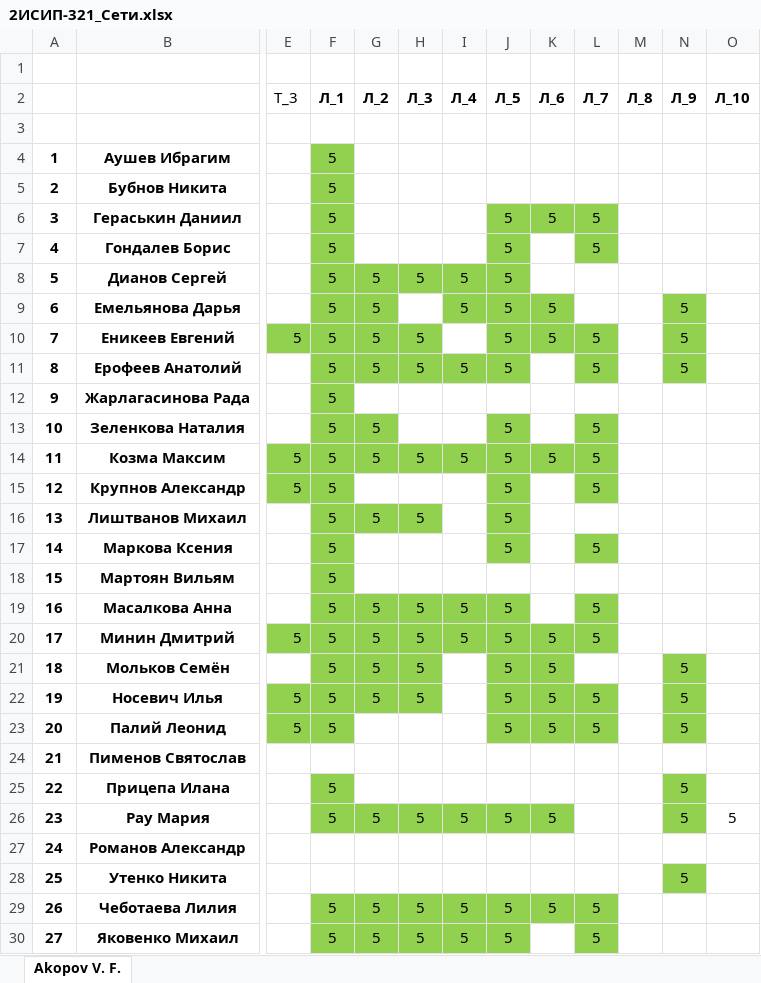
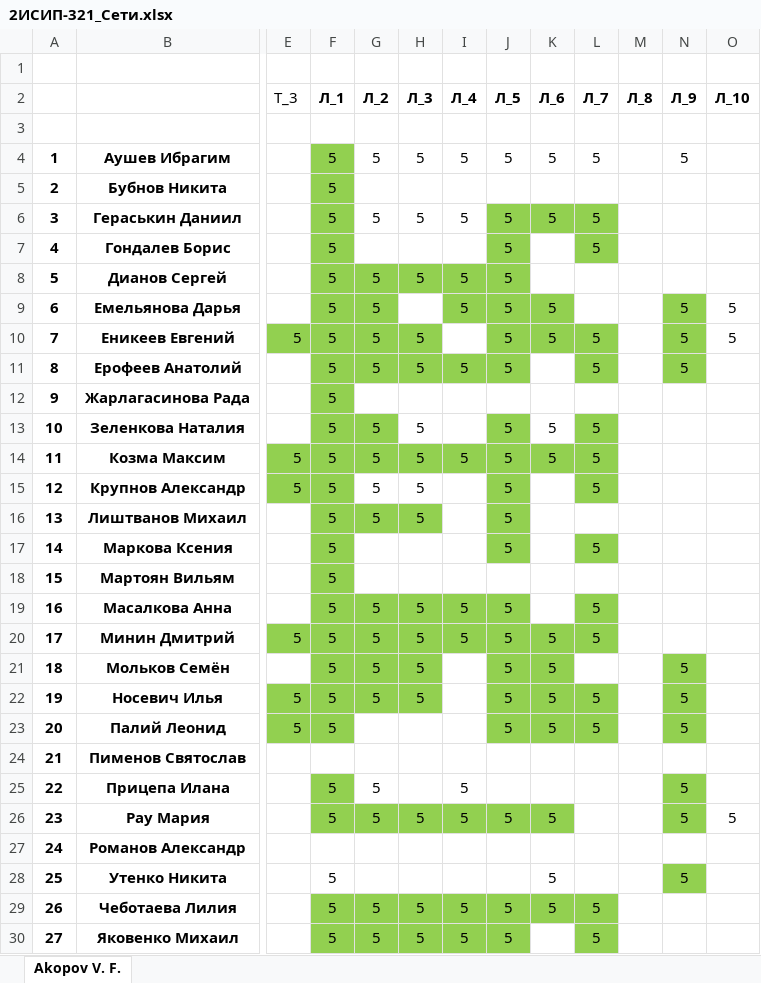
Before and after one commit to IvanSibirevV2/KipFin_Lab_2023_v0_Git0, an Excel workbook: 2ИСИП-321/2ИСИП-321_Сети.xlsx, sheet Akopov V. F., drawn as a sheet; only a part is shown, gaps mark what is left out; values as stored, in another font and other column widths than the file's, no borders; the diff names each change by its address in the sheet, - before the commit and + after, or states it on an @@ line.

```diff
--- a/2ИСИП-321/2ИСИП-321_Сети.xlsx (sheet Akopov V. F.)
+++ b/2ИСИП-321/2ИСИП-321_Сети.xlsx (sheet Akopov V. F.)
-G4 (Л_2): (empty)
+G4 (Л_2): 5
-H4 (Л_3): (empty)
+H4 (Л_3): 5
-I4 (Л_4): (empty)
+I4 (Л_4): 5
-J4 (Л_5): (empty)
+J4 (Л_5): 5
-K4 (Л_6): (empty)
+K4 (Л_6): 5
-L4 (Л_7): (empty)
+L4 (Л_7): 5
-N4 (Л_9): (empty)
+N4 (Л_9): 5
-G6 (Л_2): (empty)
+G6 (Л_2): 5
-H6 (Л_3): (empty)
+H6 (Л_3): 5
-I6 (Л_4): (empty)
+I6 (Л_4): 5
-O9:O10 (Л_10): (empty)
+O9:O10 (Л_10): 5
-H13 (Л_3): (empty)
+H13 (Л_3): 5
-K13 (Л_6): (empty)
+K13 (Л_6): 5
-G15 (Л_2): (empty)
+G15 (Л_2): 5
-H15 (Л_3): (empty)
+H15 (Л_3): 5
-G25 (Л_2): (empty)
+G25 (Л_2): 5
-I25 (Л_4): (empty)
+I25 (Л_4): 5
-F28 (Л_1): (empty)
+F28 (Л_1): 5
-K28 (Л_6): (empty)
+K28 (Л_6): 5
```
Also changed, not shown: 2ИСИП-221/2ИСИП-221_Сети.xlsx, 21 other files.
